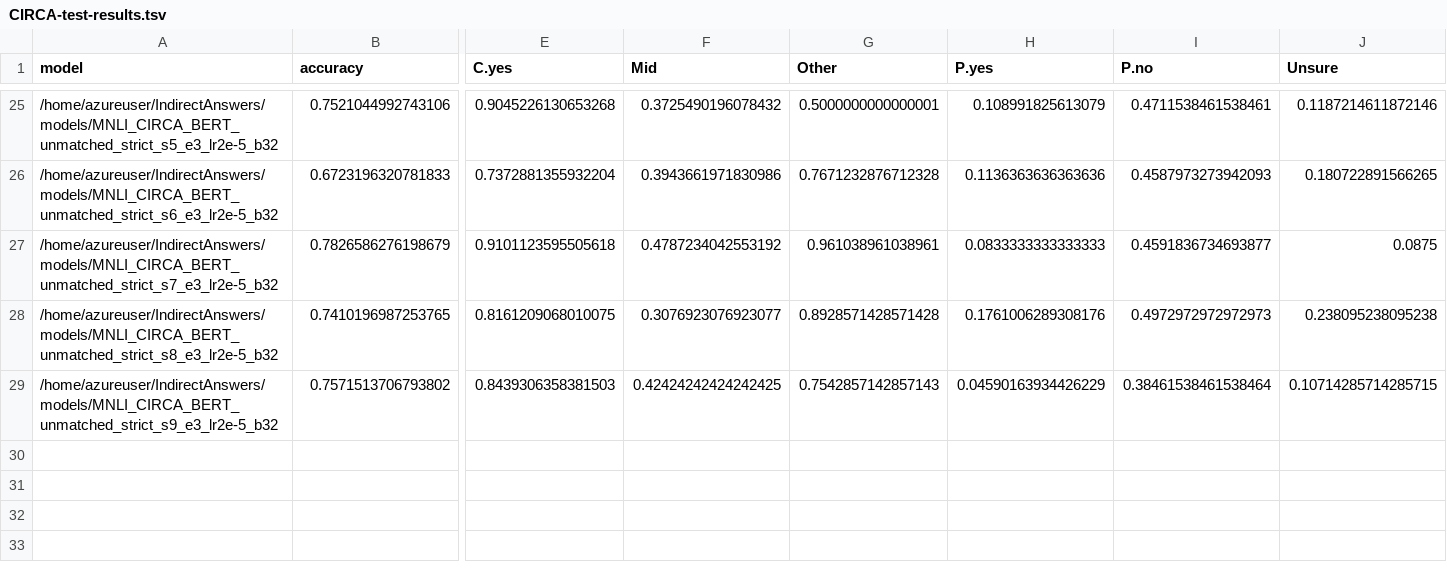
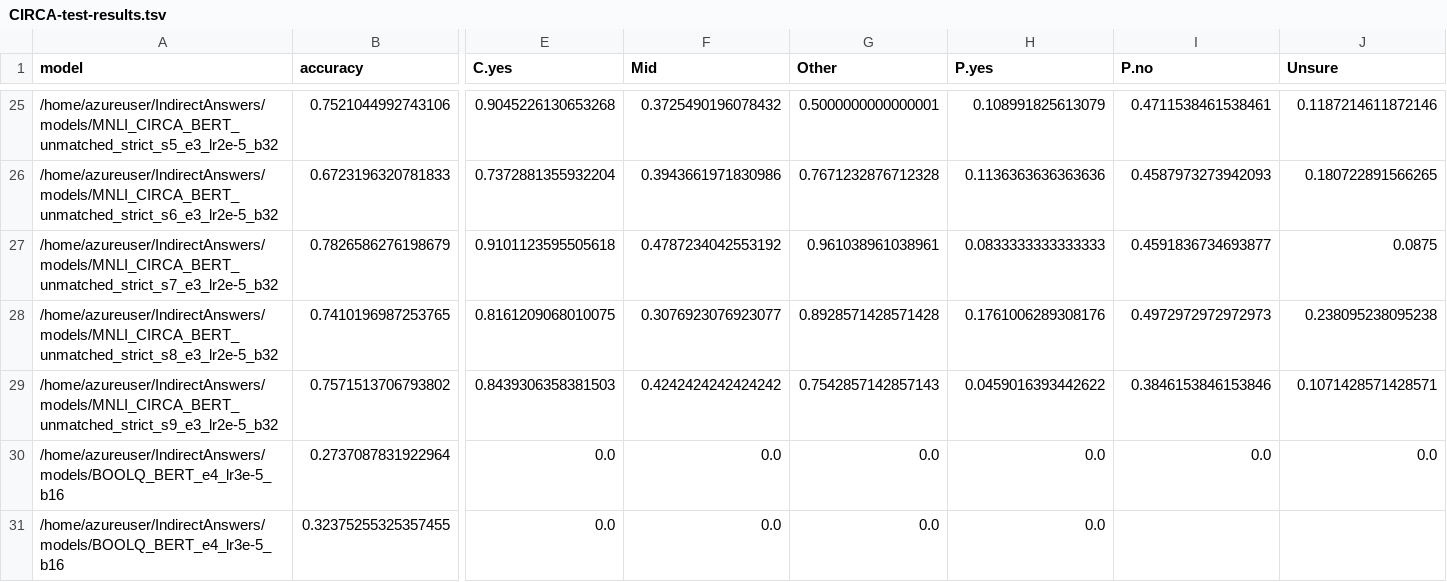
Before and after one commit to NakuraMino/IndirectAnswers, a TSV file: results/CIRCA-test-results.tsv, drawn as a sheet; only a part is shown, gaps mark what is left out; rows hold the shown columns only; the diff names each change by its address in the sheet, - before the commit and + after, or states it on an @@ line.

Commit message:
added the results for BOOLQ

```diff
--- a/results/CIRCA-test-results.tsv
+++ b/results/CIRCA-test-results.tsv
-F29 (Mid): 0.42424242424242425
+F29 (Mid): 0.4242424242424242
-H29 (P.yes): 0.04590163934426229
+H29 (P.yes): 0.0459016393442622
-I29 (P.no): 0.38461538461538464
+I29 (P.no): 0.3846153846153846
-J29 (Unsure): 0.10714285714285715
+J29 (Unsure): 0.1071428571428571
+row 30: /home/azureuser/IndirectAnswers/models/BOOLQ_BERT_e4_lr3e-5_b16 | 0.2737087831922964 | 0.0 | 0.0 | 0.0 | 0.0 | 0.0 | 0.0
+row 31: /home/azureuser/IndirectAnswers/models/BOOLQ_BERT_e4_lr3e-5_b16 | 0.32375255325357455 | 0.0 | 0.0 | 0.0 | 0.0
```
Also changed, not shown: results/CIRCA-dev-results.tsv.
